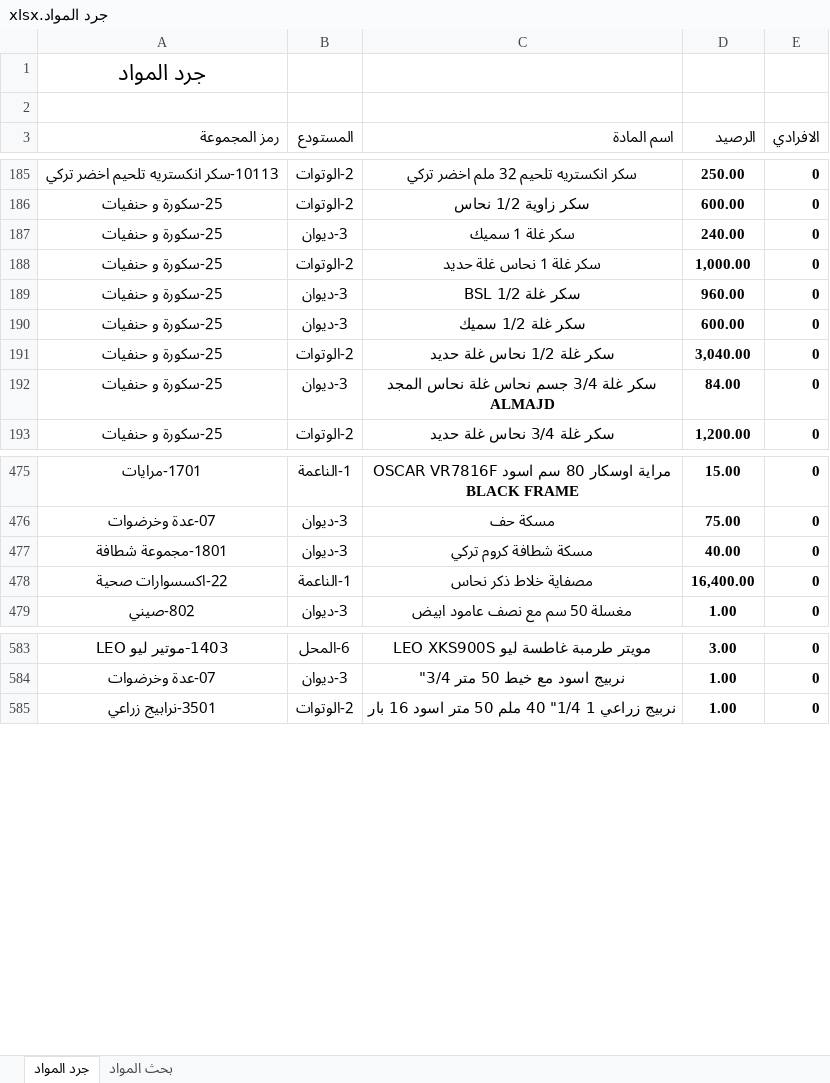
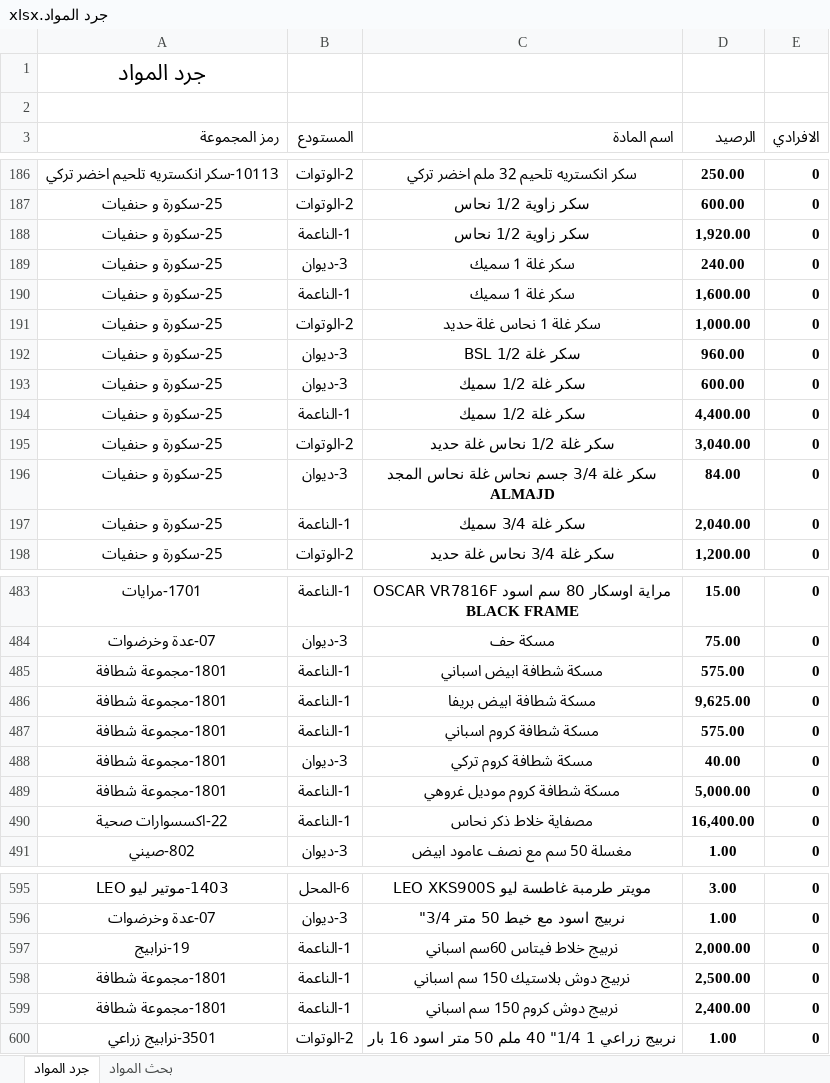
Before and after one commit to dabbousbasta/Dabbous-Al-Basta, an Excel workbook: جرد المواد.xlsx, sheet جرد المواد, drawn as a sheet; only a part is shown, gaps mark what is left out; values as stored, in another font and other column widths than the file's, no borders; the diff covers the shown part only; the diff names each change by its address in the sheet, - before the commit and + after, or states it on an @@ line.

Commit message:
Add files via upload

```diff
--- a/جرد المواد.xlsx (sheet جرد المواد)
+++ b/جرد المواد.xlsx (sheet جرد المواد)
+row 188: 25-سكورة و حنفيات | 1-الناعمة | سكر زاوية 1/2 نحاس | 1,920.00 | 0
+row 190: 25-سكورة و حنفيات | 1-الناعمة | سكر غلة 1 سميك | 1,600.00 | 0
+row 194: 25-سكورة و حنفيات | 1-الناعمة | سكر غلة 1/2 سميك | 4,400.00 | 0
+row 197: 25-سكورة و حنفيات | 1-الناعمة | سكر غلة 3/4 سميك | 2,040.00 | 0
+row 485: 1801-مجموعة شطافة | 1-الناعمة | مسكة شطافة ابيض اسباني | 575.00 | 0
+row 486: 1801-مجموعة شطافة | 1-الناعمة | مسكة شطافة ابيض بريفا | 9,625.00 | 0
+row 487: 1801-مجموعة شطافة | 1-الناعمة | مسكة شطافة كروم اسباني | 575.00 | 0
+row 489: 1801-مجموعة شطافة | 1-الناعمة | مسكة شطافة كروم موديل غروهي | 5,000.00 | 0
+row 597: 19-نرابيج | 1-الناعمة | نربيج خلاط فيتاس 60سم اسباني | 2,000.00 | 0
+row 598: 1801-مجموعة شطافة | 1-الناعمة | نربيج دوش بلاستيك 150 سم اسباني | 2,500.00 | 0
+row 599: 1801-مجموعة شطافة | 1-الناعمة | نربيج دوش كروم 150 سم اسباني | 2,400.00 | 0
```
Also changed, not shown: 16 added rows, 5 removed rows, 28 moved rows, 15 edited cells and cell formats elsewhere in this sheet.
